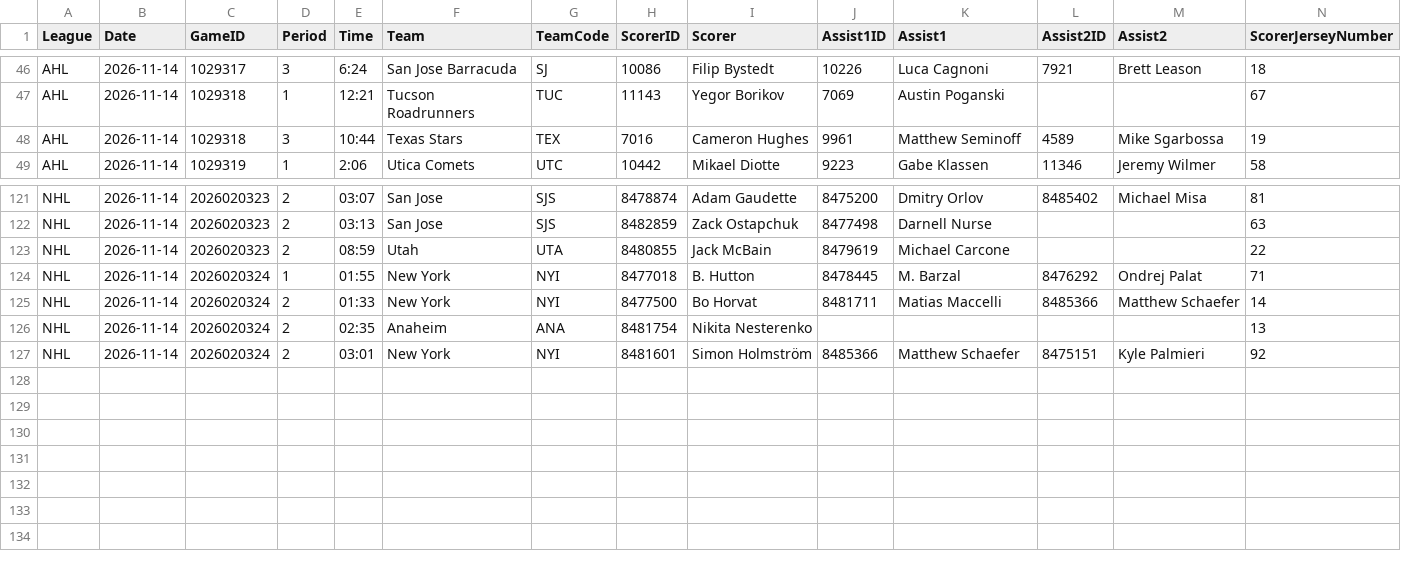
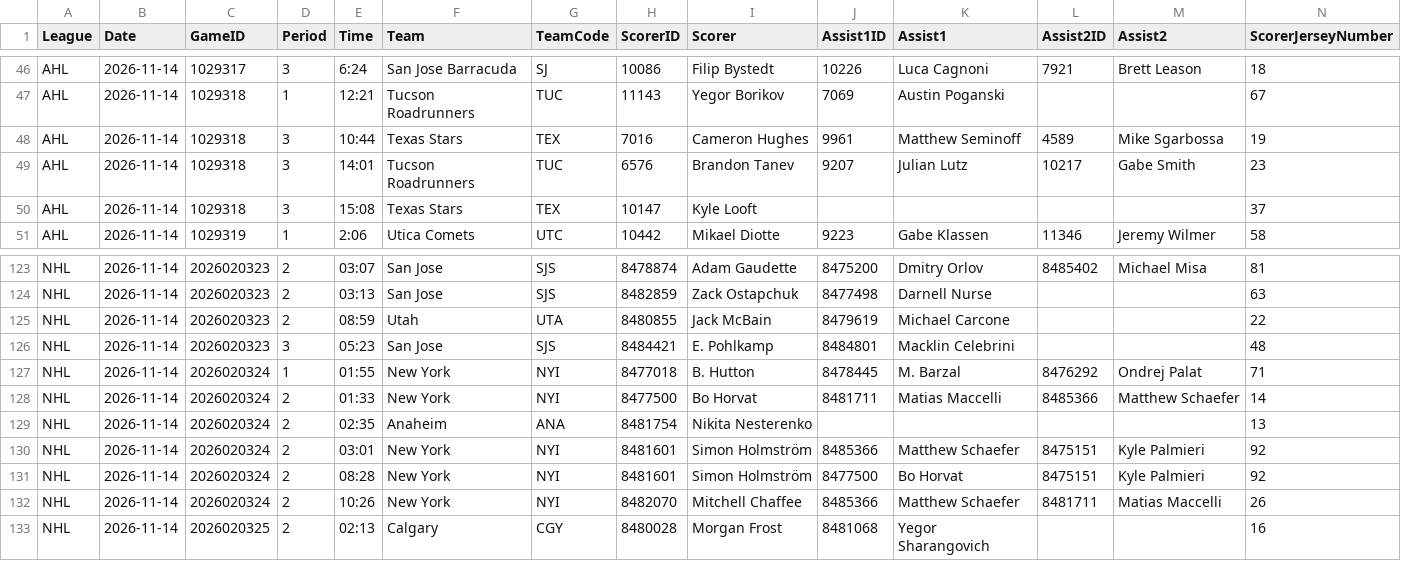
Before and after one commit to skaterbosse/hockey, a CSV file: statsByDate/data/playerstats/Goals_2026-11-14.csv, drawn as a sheet; only a part is shown, gaps mark what is left out; rows hold the shown columns only; the diff names each change by its address in the sheet, - before the commit and + after, or states it on an @@ line.

```diff
--- a/statsByDate/data/playerstats/Goals_2026-11-14.csv
+++ b/statsByDate/data/playerstats/Goals_2026-11-14.csv
+row 49: AHL | 2026-11-14 | 1029318 | 3 | 14:01 | Tucson Roadrunners | TUC | 6576 | Brandon Tanev | 9207 | Julian Lutz | 10217 | Gabe Smith | 23
+row 50: AHL | 2026-11-14 | 1029318 | 3 | 15:08 | Texas Stars | TEX | 10147 | Kyle Looft |  |  |  |  | 37
+row 126: NHL | 2026-11-14 | 2026020323 | 3 | 05:23 | San Jose | SJS | 8484421 | E. Pohlkamp | 8484801 | Macklin Celebrini |  |  | 48
+row 131: NHL | 2026-11-14 | 2026020324 | 2 | 08:28 | New York | NYI | 8481601 | Simon Holmström | 8477500 | Bo Horvat | 8475151 | Kyle Palmieri | 92
+row 132: NHL | 2026-11-14 | 2026020324 | 2 | 10:26 | New York | NYI | 8482070 | Mitchell Chaffee | 8485366 | Matthew Schaefer | 8481711 | Matias Maccelli | 26
+row 133: NHL | 2026-11-14 | 2026020325 | 2 | 02:13 | Calgary | CGY | 8480028 | Morgan Frost | 8481068 | Yegor Sharangovich |  |  | 16
```
Also changed, not shown: statsByDate/data/games/Games_2026-11-14.csv, statsByDate/data/playerstats/PlayerStats_2026-11-14.csv, 15 other files.
